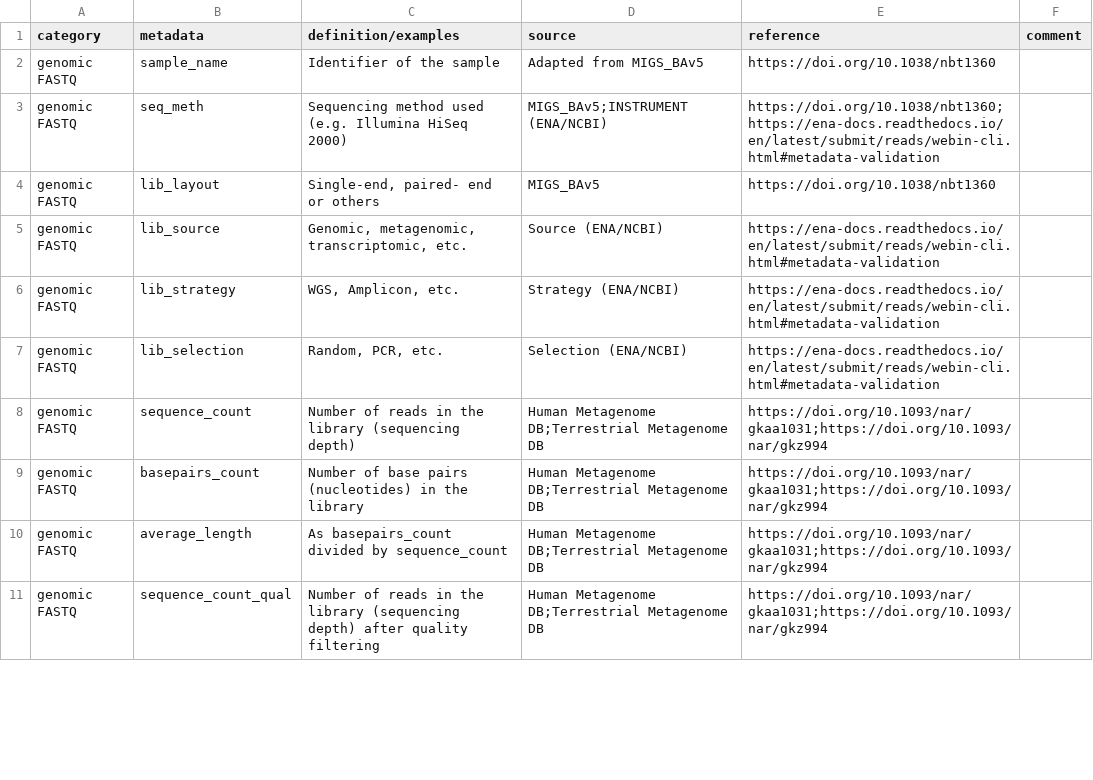
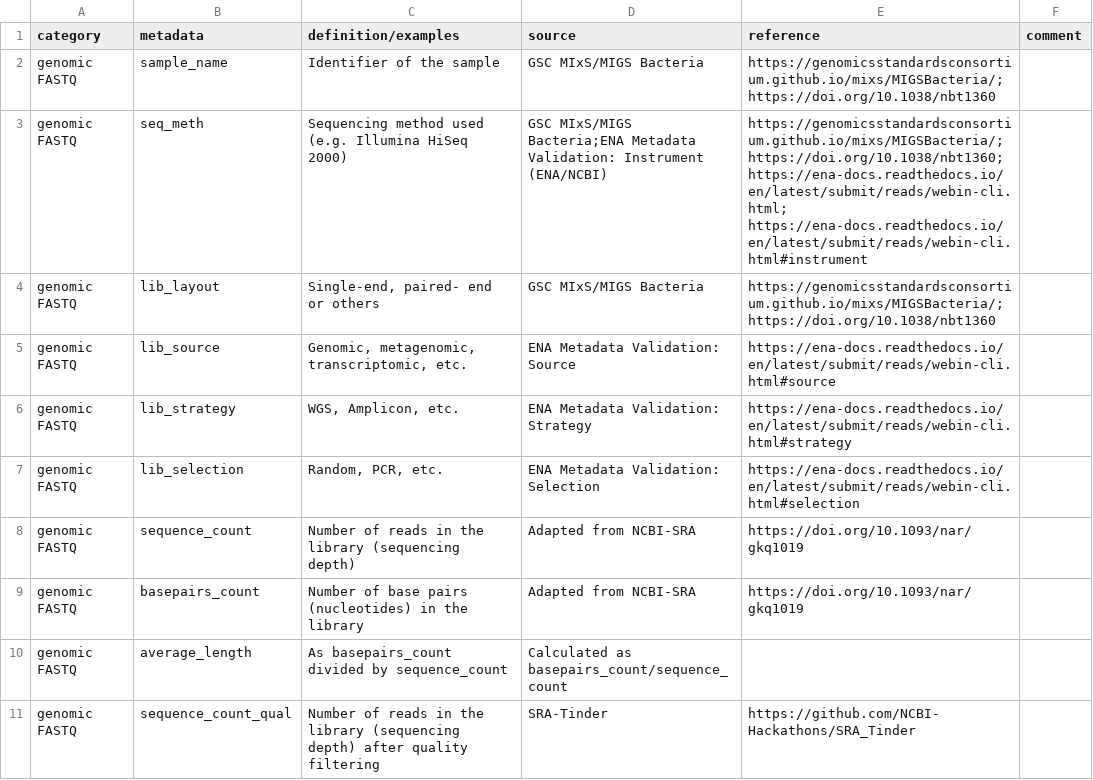
Before and after one commit to NFDI4Microbiota/MetadataStandards, a TSV file: Technical/Genome_Technical_Metadata.tsv, drawn as a sheet; only a part is shown; the diff covers the shown part only.

```diff
--- a/Technical/Genome_Technical_Metadata.tsv
+++ b/Technical/Genome_Technical_Metadata.tsv
@@ -2,10 +2,10 @@
-"genomic FASTQ"	"sample_name"	"Identifier of the sample"	"Adapted from MIGS_BAv5"	"https://doi.org/10.1038/nbt1360"	""
-"genomic FASTQ"	"seq_meth"	"Sequencing method used (e.g. Illumina HiSeq 2000)"	"MIGS_BAv5;INSTRUMENT (ENA/NCBI)"	"https://doi.org/10.1038/nbt1360;https://ena-docs.readthedocs.io/en/latest/submit/reads/webin-cli.html#metadata-validation"	""
-"genomic FASTQ"	"lib_layout"	"Single-end, paired- end or others"	"MIGS_BAv5"	"https://doi.org/10.1038/nbt1360"	""
-"genomic FASTQ"	"lib_source"	"Genomic, metagenomic, transcriptomic, etc."	"Source (ENA/NCBI)"	"https://ena-docs.readthedocs.io/en/latest/submit/reads/webin-cli.html#metadata-validation"	""
-"genomic FASTQ"	"lib_strategy"	"WGS, Amplicon, etc."	"Strategy (ENA/NCBI)"	"https://ena-docs.readthedocs.io/en/latest/submit/reads/webin-cli.html#metadata-validation"	""
-"genomic FASTQ"	"lib_selection"	"Random, PCR, etc."	"Selection (ENA/NCBI)"	"https://ena-docs.readthedocs.io/en/latest/submit/reads/webin-cli.html#metadata-validation"	""
-"genomic FASTQ"	"sequence_count"	"Number of reads in the library (sequencing depth)"	"Human Metagenome DB;Terrestrial Metagenome DB"	"https://doi.org/10.1093/nar/gkaa1031;https://doi.org/10.1093/nar/gkz994"	""
-"genomic FASTQ"	"basepairs_count"	"Number of base pairs (nucleotides) in the library"	"Human Metagenome DB;Terrestrial Metagenome DB"	"https://doi.org/10.1093/nar/gkaa1031;https://doi.org/10.1093/nar/gkz994"	""
-"genomic FASTQ"	"average_length"	"As basepairs_count divided by sequence_count"	"Human Metagenome DB;Terrestrial Metagenome DB"	"https://doi.org/10.1093/nar/gkaa1031;https://doi.org/10.1093/nar/gkz994"	""
-"genomic FASTQ"	"sequence_count_qual"	"Number of reads in the library (sequencing depth) after quality filtering"	"Human Metagenome DB;Terrestrial Metagenome DB"	"https://doi.org/10.1093/nar/gkaa1031;https://doi.org/10.1093/nar/gkz994"	""
+genomic FASTQ	sample_name	Identifier of the sample	GSC MIxS/MIGS Bacteria	https://genomicsstandardsconsortium.github.io/mixs/MIGSBacteria/; https://doi.org/10.1038/nbt1360	
+genomic FASTQ	seq_meth	Sequencing method used (e.g. Illumina HiSeq 2000)	GSC MIxS/MIGS Bacteria;ENA Metadata Validation: Instrument (ENA/NCBI)	https://genomicsstandardsconsortium.github.io/mixs/MIGSBacteria/; https://doi.org/10.1038/nbt1360;https://ena-docs.readthedocs.io/en/latest/submit/reads/webin-cli.html; https://ena-docs.readthedocs.io/en/latest/submit/reads/webin-cli.html#instrument	
+genomic FASTQ	lib_layout	Single-end, paired- end or others	GSC MIxS/MIGS Bacteria	https://genomicsstandardsconsortium.github.io/mixs/MIGSBacteria/; https://doi.org/10.1038/nbt1360	
+genomic FASTQ	lib_source	Genomic, metagenomic, transcriptomic, etc.	ENA Metadata Validation: Source	https://ena-docs.readthedocs.io/en/latest/submit/reads/webin-cli.html#source	
+genomic FASTQ	lib_strategy	WGS, Amplicon, etc.	ENA Metadata Validation: Strategy	https://ena-docs.readthedocs.io/en/latest/submit/reads/webin-cli.html#strategy	
+genomic FASTQ	lib_selection	Random, PCR, etc.	ENA Metadata Validation: Selection	https://ena-docs.readthedocs.io/en/latest/submit/reads/webin-cli.html#selection	
+genomic FASTQ	sequence_count	Number of reads in the library (sequencing depth)	Adapted from NCBI-SRA	https://doi.org/10.1093/nar/gkq1019	
+genomic FASTQ	basepairs_count	Number of base pairs (nucleotides) in the library	Adapted from NCBI-SRA	https://doi.org/10.1093/nar/gkq1019	
+genomic FASTQ	average_length	As basepairs_count divided by sequence_count	Calculated as basepairs_count/sequence_count		
+genomic FASTQ	sequence_count_qual	Number of reads in the library (sequencing depth) after quality filtering	SRA-Tinder	https://github.com/NCBI-Hackathons/SRA_Tinder	
```
Also changed, not shown: 35 edited cells elsewhere in this file, Technical/Amplicon_Technical_Metadata.tsv, Technical/Metabolome_Technical_Metadata.tsv, 49 other files.
